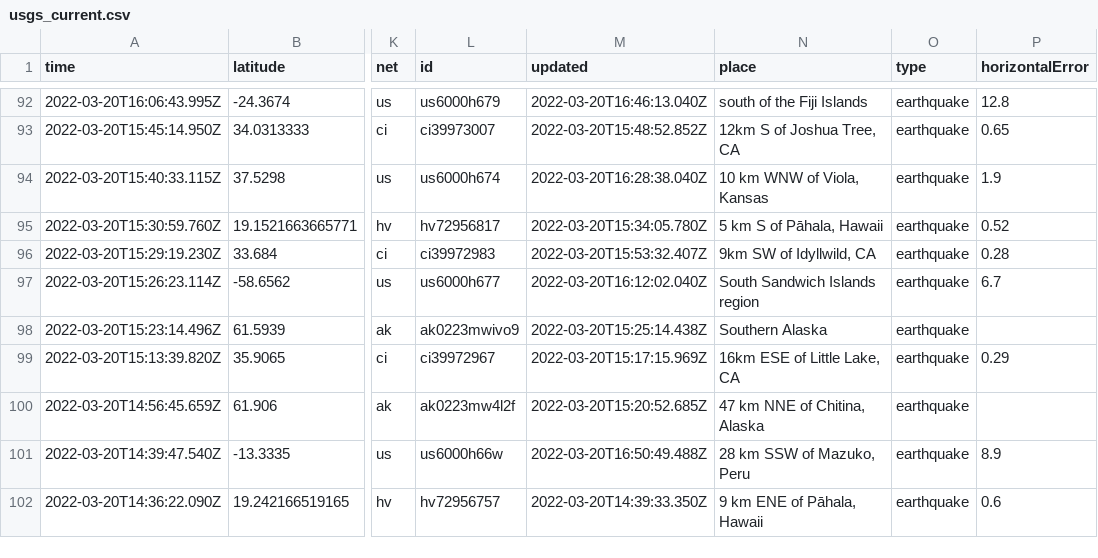
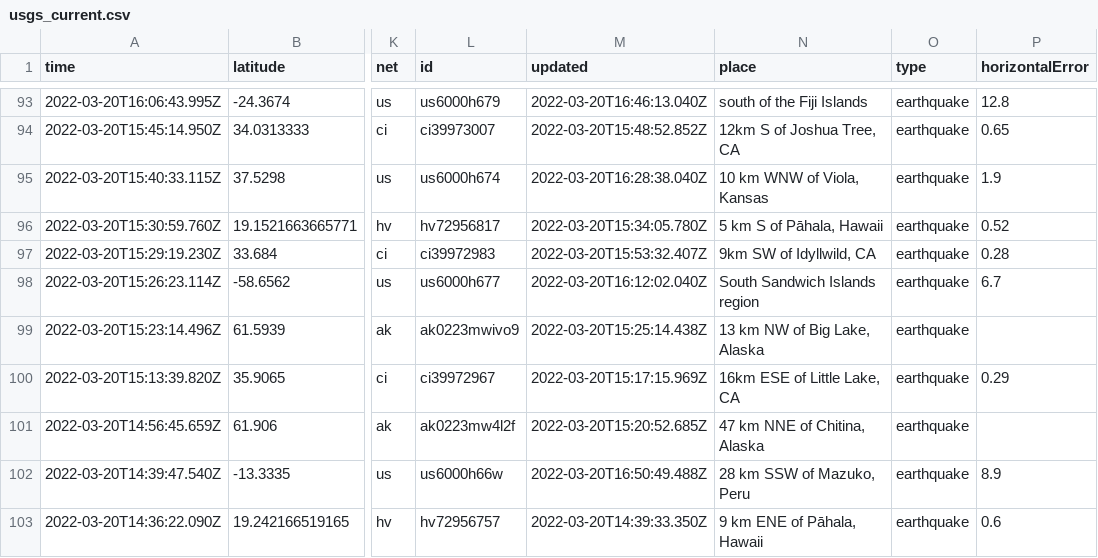
Before and after one commit to JohnnyBerkeley/Nicar2022_actions, a CSV file: usgs_current.csv, drawn as a sheet; only a part is shown, gaps mark what is left out; addresses are those after the commit; the diff covers the shown part only; the diff names each change by its address in the sheet, - before the commit and + after, or states it on an @@ line.

```diff
--- a/usgs_current.csv
+++ b/usgs_current.csv
-N99 (place): Southern Alaska
+N99 (place): 13 km NW of Big Lake, Alaska
```
Also changed, not shown: 1 added row, 2 removed rows and 4 edited cells elsewhere in this file, usgs_main.csv.
